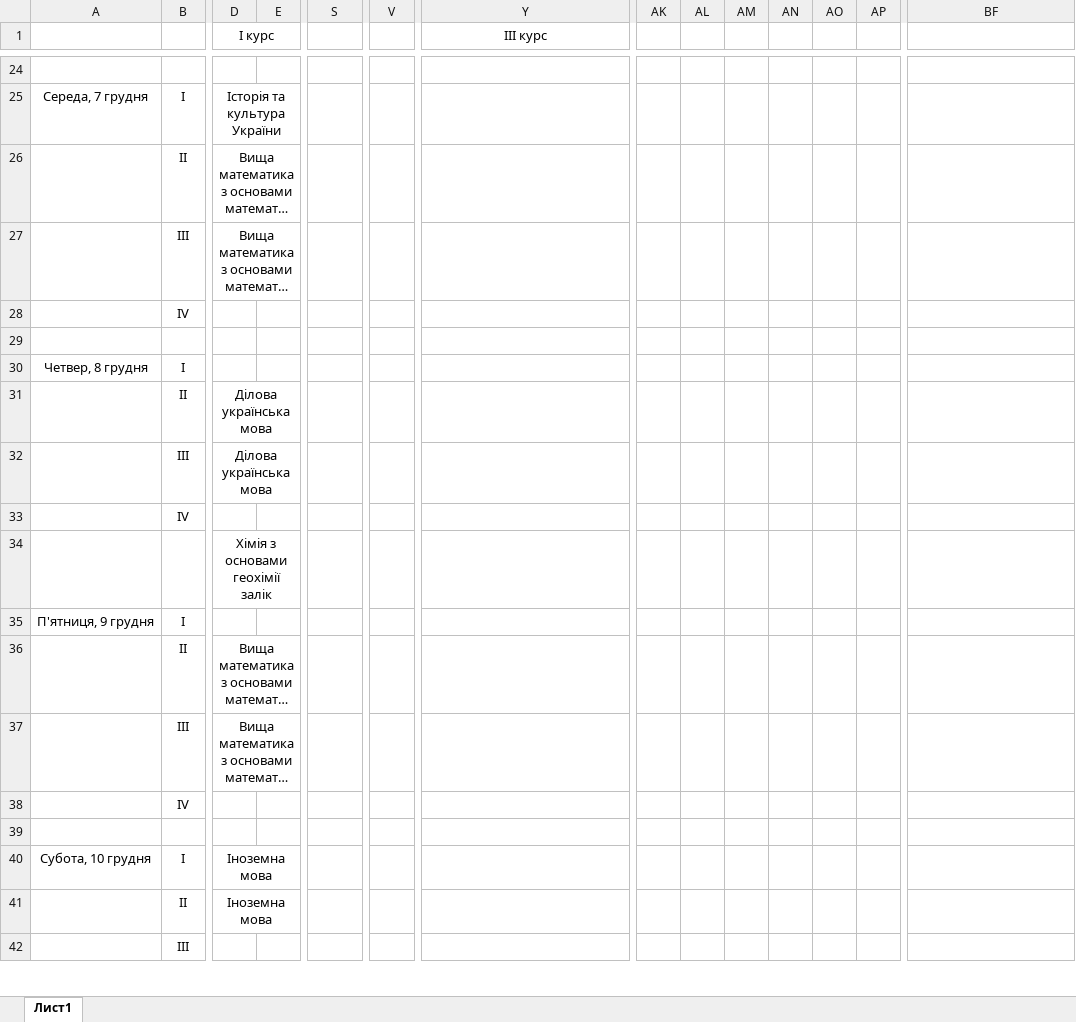
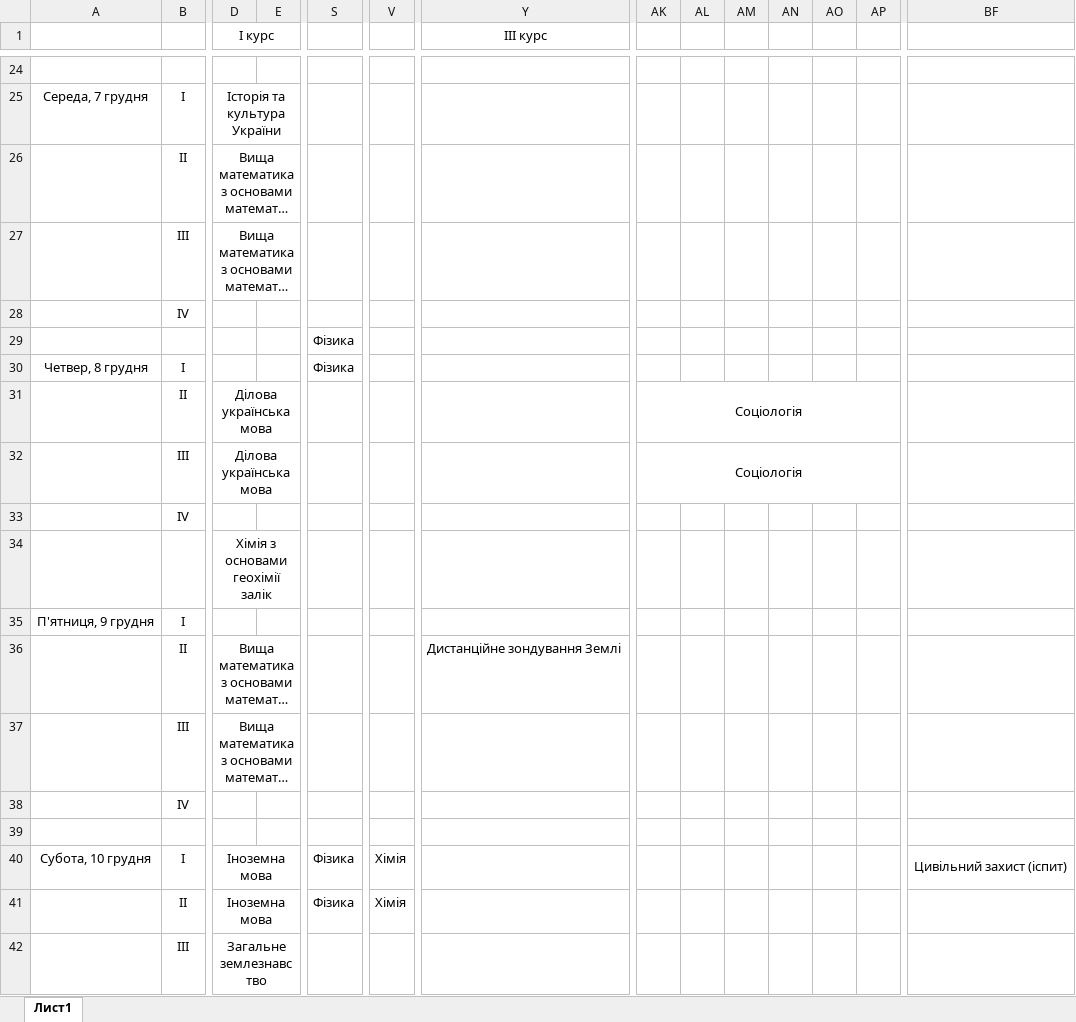
Before and after one commit to gram0001/rozklad, an Excel workbook: Rozklad_2zaizd.xlsx, sheet Лист1, drawn as a sheet; only a part is shown, gaps mark what is left out; long unchanged cells end in …; values as stored, in another font and other column widths than the file's, no borders; the diff covers the shown part only; the diff names each change by its address in the sheet, - before the commit and + after, or states it on an @@ line.

```diff
--- a/Rozklad_2zaizd.xlsx (sheet Лист1)
+++ b/Rozklad_2zaizd.xlsx (sheet Лист1)
-S29:S30: (empty)
+S29:S30: Фізика
-AK31:AK32: (empty)
+AK31:AK32: Соціологія
+AK31:AP31 merged
+AK32:AP32 merged
-Y36 (ІІІ курс): (empty)
+Y36 (ІІІ курс): Дистанційне зондування Землі
-S40:S41: (empty)
+S40:S41: Фізика
-V40:V41: (empty)
+V40:V41: Хімія
-BF40: (empty)
+BF40: Цивільний захист (іспит)
+BF40:BK40 merged
-D42 (І курс): (empty)
+D42 (І курс): Загальне землезнавство
+D42:I42 merged
```
Also changed, not shown: 1 added row, 1 removed row, 57 edited cells and merged cells elsewhere in this sheet, Zaizd2.xlsx.
